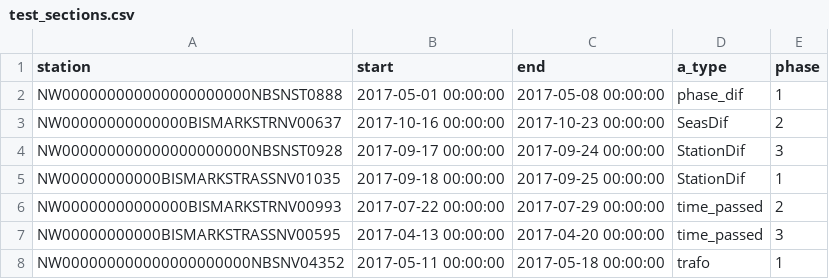
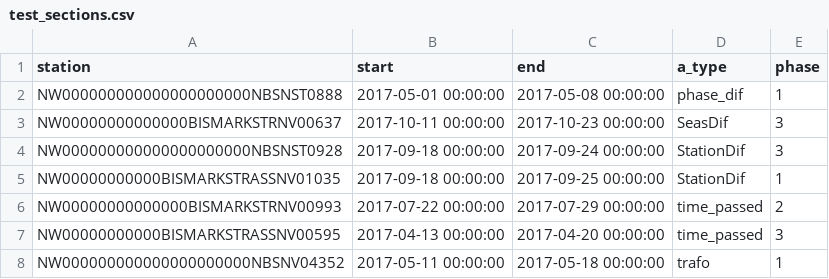
Before and after one commit to JoelHaubold/NZMAnomalyDetection, a CSV file: test_sections.csv, drawn as a sheet.

Commit message:
Did tests

```diff
--- a/test_sections.csv
+++ b/test_sections.csv
@@ -2,4 +2,4 @@ station,start,end,a_type,phase
 NW000000000000000000000NBSNST0888,2017-05-01 00:00:00,2017-05-08 00:00:00,phase_dif,1
-NW00000000000000BISMARKSTRNV00637,2017-10-16 00:00:00,2017-10-23 00:00:00,SeasDif,2
-NW000000000000000000000NBSNST0928,2017-09-17 00:00:00,2017-09-24 00:00:00,StationDif,3
+NW00000000000000BISMARKSTRNV00637,2017-10-11 00:00:00,2017-10-23 00:00:00,SeasDif,3
+NW000000000000000000000NBSNST0928,2017-09-18 00:00:00,2017-09-24 00:00:00,StationDif,3
 NW00000000000BISMARKSTRASSNV01035,2017-09-18 00:00:00,2017-09-25 00:00:00,StationDif,1
```
Also changed, not shown: 4 other files.
